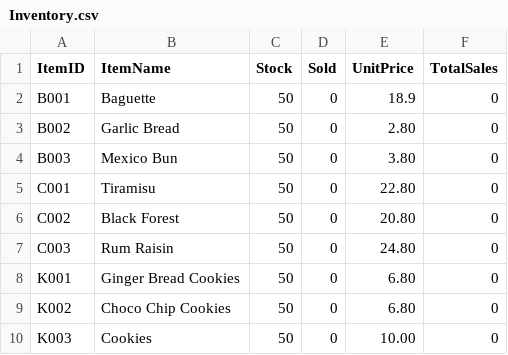
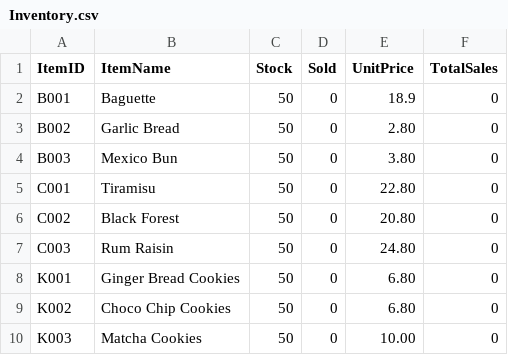
Before and after one commit to Jaydenskrr/Bakery-Management-System, a CSV file: src/Inventory.csv, drawn as a sheet.

```diff
--- a/src/Inventory.csv
+++ b/src/Inventory.csv
@@ -9,2 +9,2 @@ K001,Ginger Bread Cookies,50,0,6.80,0
 K002,Choco Chip Cookies,50,0,6.80,0
-K003,Cookies,50,0,10.00,0
+K003,Matcha Cookies,50,0,10.00,0
```
Also changed, not shown: 2 other files.
